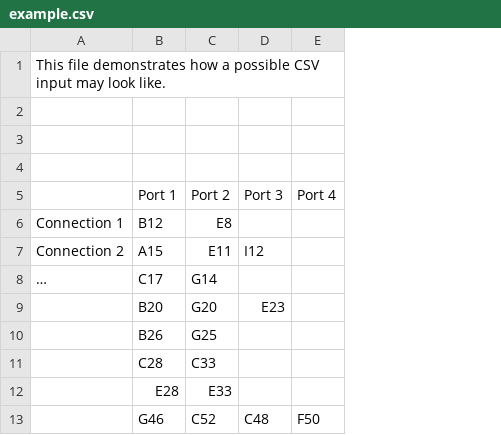
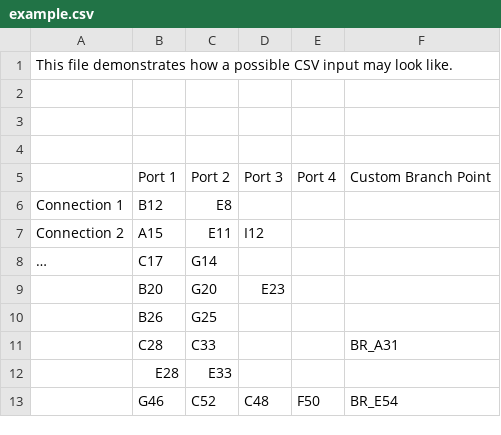
Before and after one commit to cda-tum/mmft-routing-block-channel-router, a CSV file: gui/example/example.csv, drawn as a sheet; the diff names each change by its address in the sheet, - before the commit and + after, or states it on an @@ line.

Commit message:
Allow custom branch points
Signed-off-by: philippebner <29914922+philippebner@users.noreply.github.com>

```diff
--- a/gui/example/example.csv
+++ b/gui/example/example.csv
+column F, rows 5-13: Custom Branch Point |  |  |  |  |  | BR_A31 |  | BR_E54
```
Also changed, not shown: 9 other files.
